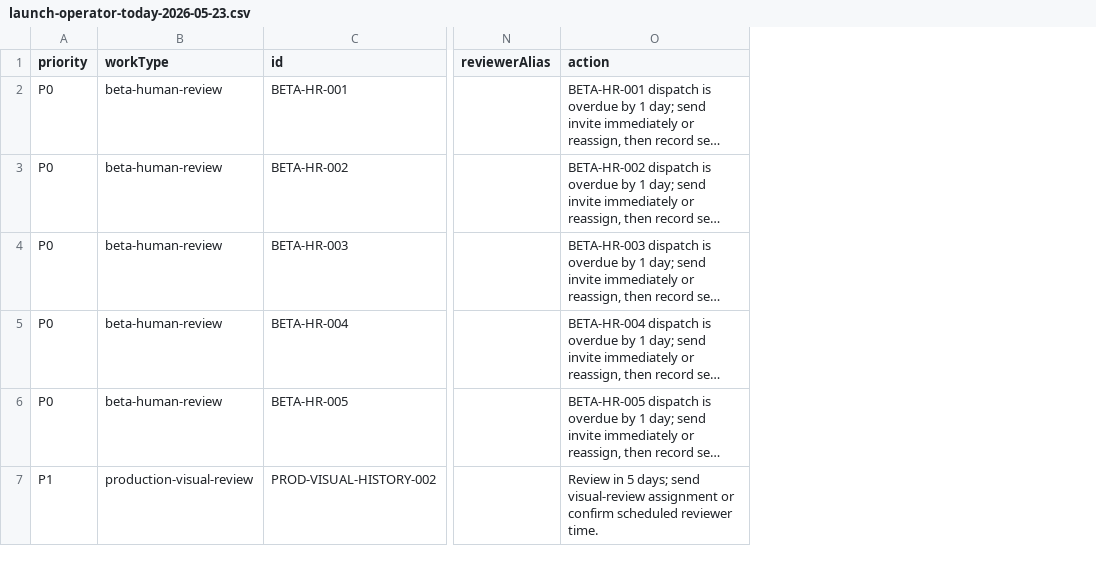
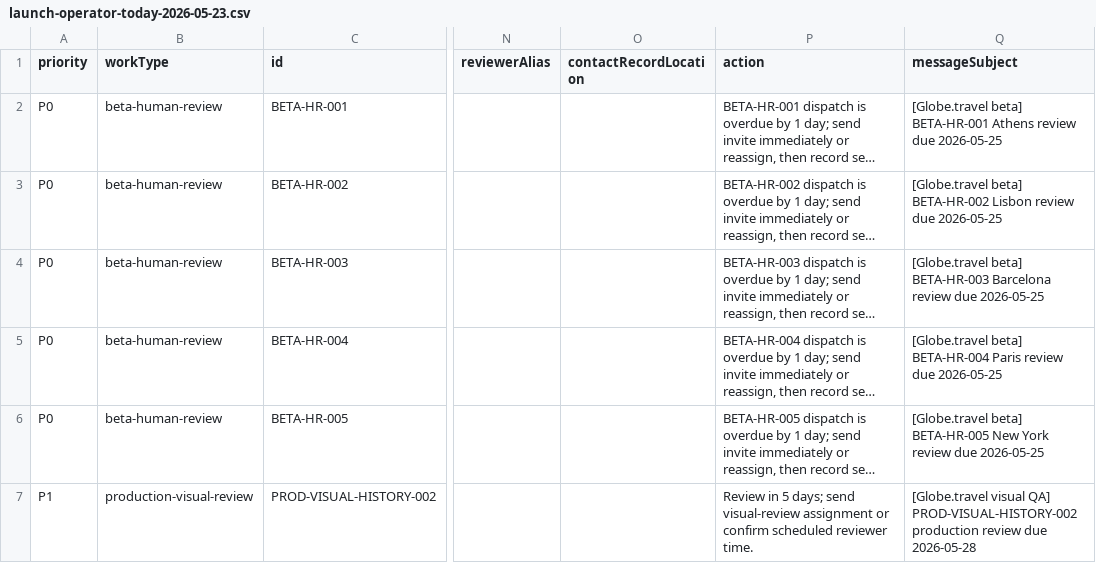
Before and after one commit to rodblair/globe-travel, a CSV file: qa/launch-operator-today-2026-05-23.csv, drawn as a sheet; only a part is shown, gaps mark what is left out; long unchanged cells end in …; the diff names each change by its address in the sheet, - before the commit and + after, or states it on an @@ line.

Commit message:
Enforce launch operator outreach subjects

```diff
--- a/qa/launch-operator-today-2026-05-23.csv
+++ b/qa/launch-operator-today-2026-05-23.csv
+column O (contactRecordLocation), empty
+column Q (messageSubject), rows 2-7: [Globe.travel beta] BETA-HR-001 Athens review due 2026-05-25 | [Globe.travel beta] BETA-HR-002 Lisbon review due 2026-05-25 | [Globe.travel beta] BETA-HR-003 Barcelona review due 2026-05-25 | [Globe.travel beta] BETA-HR-004 Paris review due 2026-05-25 | [Globe.travel beta] BETA-HR-005 New York review due 2026-05-25 | [Globe.travel visual QA] PROD-VISUAL-HISTORY-002 production review due 2026-05-28
```
Also changed, not shown: 9 other files.
